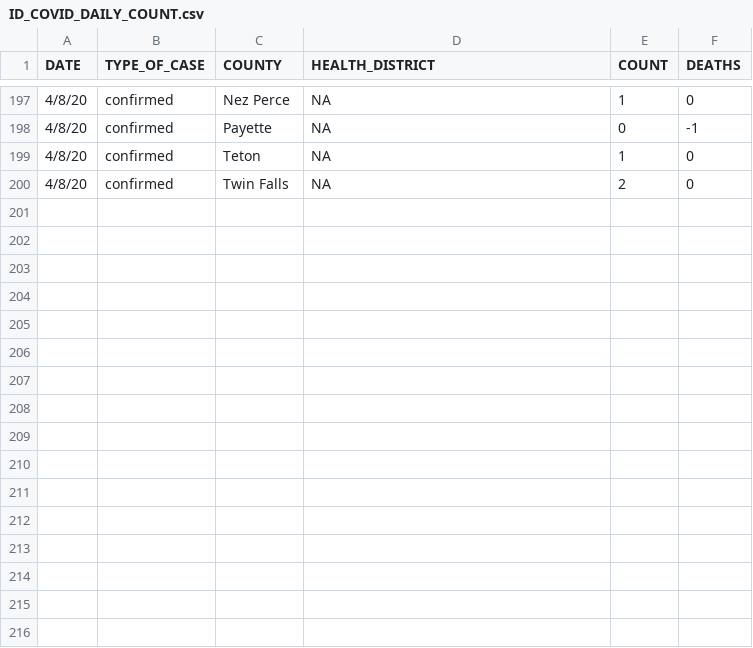
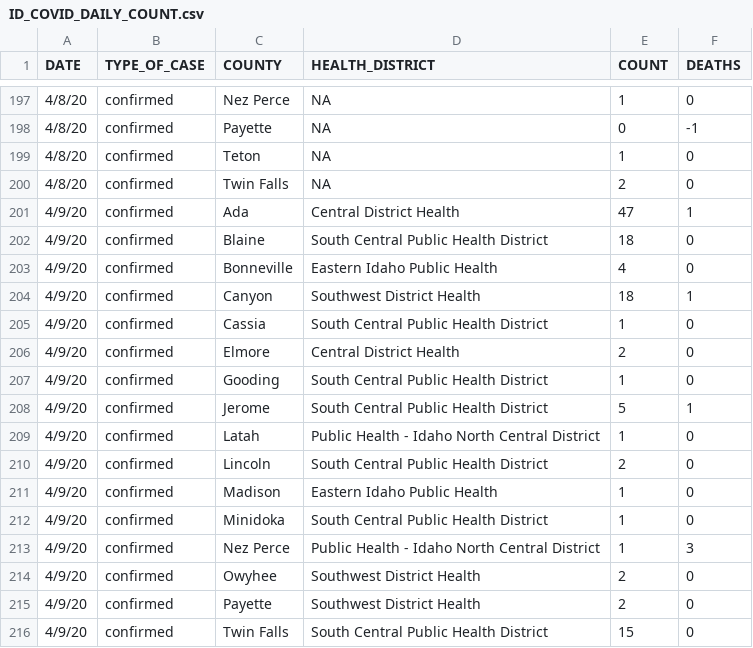
Before and after one commit to Boise-State-HCRI/Idaho_COVID-19, a CSV file: ID_COVID_DAILY_COUNT.csv, drawn as a sheet; only a part is shown, gaps mark what is left out.

Commit message:
Add 4/9 Data

```diff
--- a/ID_COVID_DAILY_COUNT.csv
+++ b/ID_COVID_DAILY_COUNT.csv
@@ -200 +200,17 @@ DATE,TYPE_OF_CASE,COUNTY,HEALTH_DISTRICT,COUNT,DEATHS
 4/8/20,confirmed,Twin Falls,NA,2,0
+4/9/20,confirmed,Ada,Central District Health,47,1
+4/9/20,confirmed,Blaine,South Central Public Health District,18,0
+4/9/20,confirmed,Bonneville,Eastern Idaho Public Health,4,0
+4/9/20,confirmed,Canyon,Southwest District Health,18,1
+4/9/20,confirmed,Cassia,South Central Public Health District,1,0
+4/9/20,confirmed,Elmore,Central District Health,2,0
+4/9/20,confirmed,Gooding,South Central Public Health District,1,0
+4/9/20,confirmed,Jerome,South Central Public Health District,5,1
+4/9/20,confirmed,Latah,Public Health - Idaho North Central District,1,0
+4/9/20,confirmed,Lincoln,South Central Public Health District,2,0
+4/9/20,confirmed,Madison,Eastern Idaho Public Health,1,0
+4/9/20,confirmed,Minidoka,South Central Public Health District,1,0
+4/9/20,confirmed,Nez Perce,Public Health - Idaho North Central District,1,3
+4/9/20,confirmed,Owyhee,Southwest District Health,2,0
+4/9/20,confirmed,Payette,Southwest District Health,2,0
+4/9/20,confirmed,Twin Falls,South Central Public Health District,15,0
```
Also changed, not shown: ID_COVID_CUMULATIVE_BY_DATE.csv, 5 other files.
